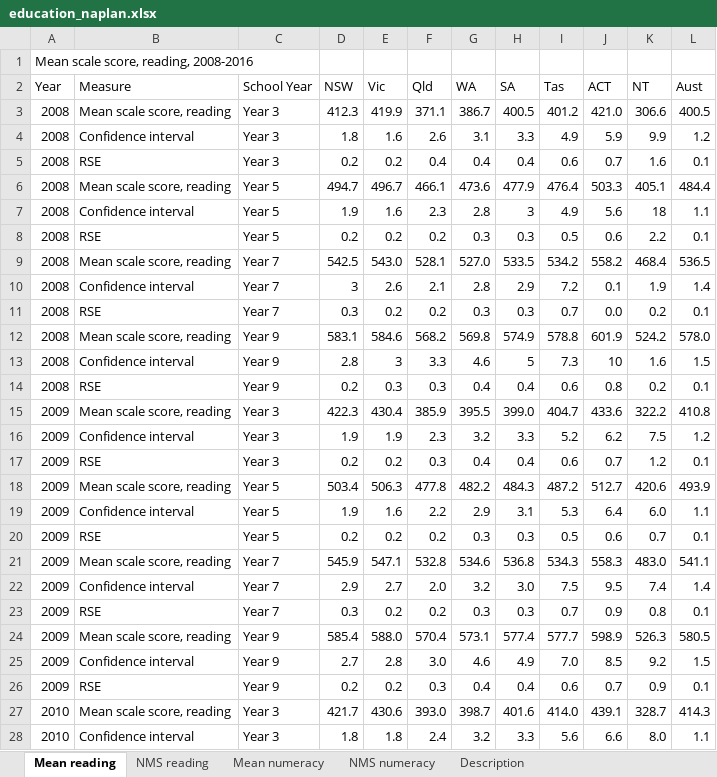
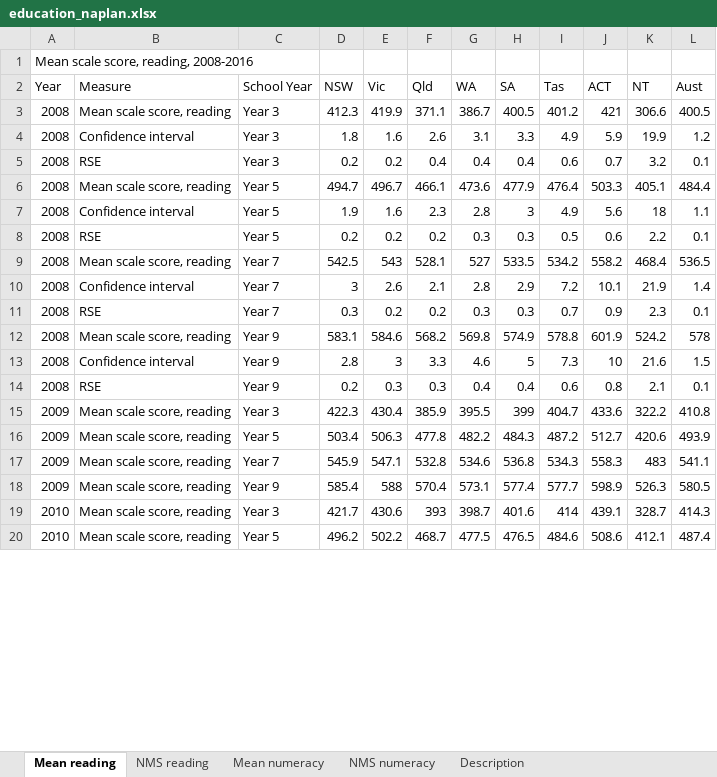
Before and after one commit to NICTA/openboard, an Excel workbook: dashboard_loader/education_naplan_uploader/education_naplan.xlsx, sheet Mean reading, drawn as a sheet; only a part is shown; the shorter side is filled out with more unchanged rows; values as stored, in another font and other column widths than the file's, no borders; removed rows and columns are numbered as before the commit, all else as after; the diff covers the shown part only; the diff names each change by its address in the sheet, - before the commit and + after, or states it on an @@ line.

```diff
--- a/dashboard_loader/education_naplan_uploader/education_naplan.xlsx (sheet Mean reading)
+++ b/dashboard_loader/education_naplan_uploader/education_naplan.xlsx (sheet Mean reading)
-J3 (ACT): 421.0
+J3 (ACT): 421
-K4 (NT): 9.9
+K4 (NT): 19.9
-K5 (NT): 1.6
+K5 (NT): 3.2
-E9 (Vic): 543.0
+E9 (Vic): 543
-G9 (WA): 527.0
+G9 (WA): 527
-J10 (ACT): 0.1
+J10 (ACT): 10.1
-K10 (NT): 1.9
+K10 (NT): 21.9
-J11 (ACT): 0.0
+J11 (ACT): 0.9
-K11 (NT): 0.2
+K11 (NT): 2.3
-L12 (Aust): 578.0
+L12 (Aust): 578
-K13 (NT): 1.6
+K13 (NT): 21.6
-K14 (NT): 0.2
+K14 (NT): 2.1
-H15 (SA): 399.0
+H15 (SA): 399
-row 16: 2009 | Confidence interval | Year 3 | 1.9 | 1.9 | 2.3 | 3.2 | 3.3 | 5.2 | 6.2 | 7.5 | 1.2
-row 17: 2009 | RSE | Year 3 | 0.2 | 0.2 | 0.3 | 0.4 | 0.4 | 0.6 | 0.7 | 1.2 | 0.1
-row 19: 2009 | Confidence interval | Year 5 | 1.9 | 1.6 | 2.2 | 2.9 | 3.1 | 5.3 | 6.4 | 6.0 | 1.1
-row 20: 2009 | RSE | Year 5 | 0.2 | 0.2 | 0.2 | 0.3 | 0.3 | 0.5 | 0.6 | 0.7 | 0.1
-K17 (NT): 483.0
+K17 (NT): 483
-row 22: 2009 | Confidence interval | Year 7 | 2.9 | 2.7 | 2.0 | 3.2 | 3.0 | 7.5 | 9.5 | 7.4 | 1.4
-row 23: 2009 | RSE | Year 7 | 0.3 | 0.2 | 0.2 | 0.3 | 0.3 | 0.7 | 0.9 | 0.8 | 0.1
-E18 (Vic): 588.0
+E18 (Vic): 588
-row 25: 2009 | Confidence interval | Year 9 | 2.7 | 2.8 | 3.0 | 4.6 | 4.9 | 7.0 | 8.5 | 9.2 | 1.5
-row 26: 2009 | RSE | Year 9 | 0.2 | 0.2 | 0.3 | 0.4 | 0.4 | 0.6 | 0.7 | 0.9 | 0.1
-F19 (Qld): 393.0
+F19 (Qld): 393
-I19 (Tas): 414.0
+I19 (Tas): 414
-row 28: 2010 | Confidence interval | Year 3 | 1.8 | 1.8 | 2.4 | 3.2 | 3.3 | 5.6 | 6.6 | 8.0 | 1.1
```
Also changed, not shown: 47 removed rows and 32 edited cells elsewhere in this sheet, sheet NMS reading, sheet Mean numeracy, sheet NMS numeracy, 1 other file.
